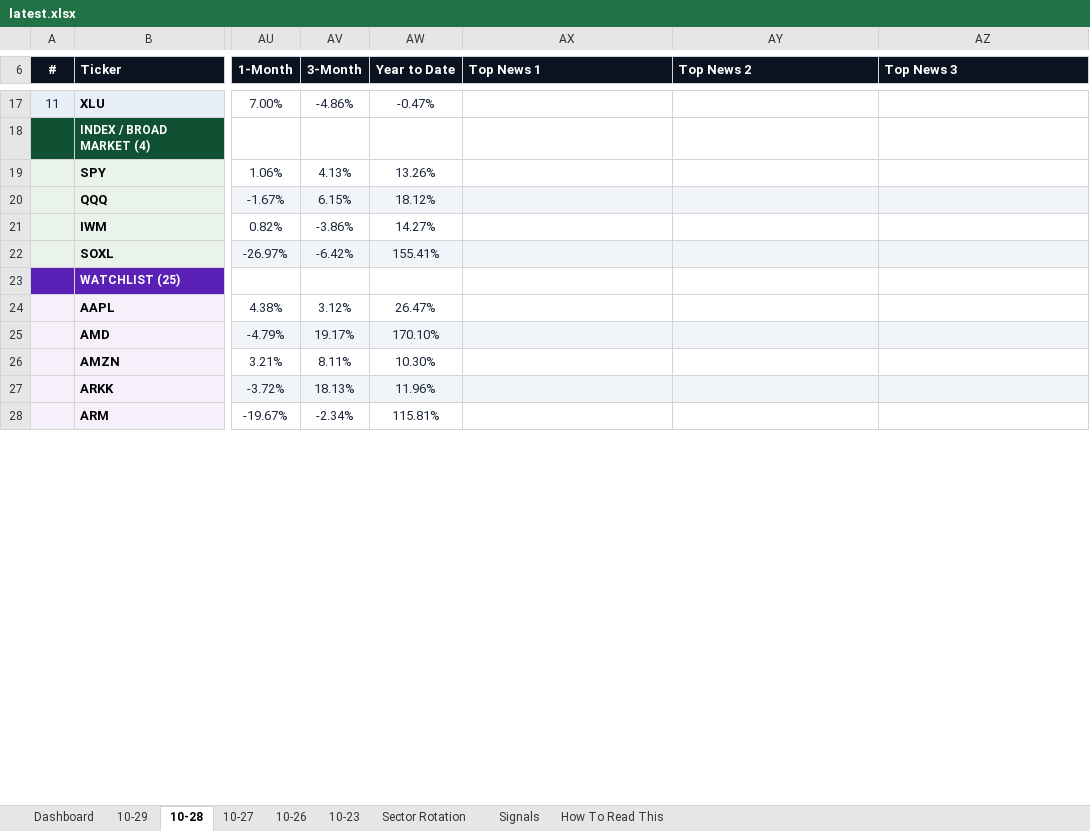
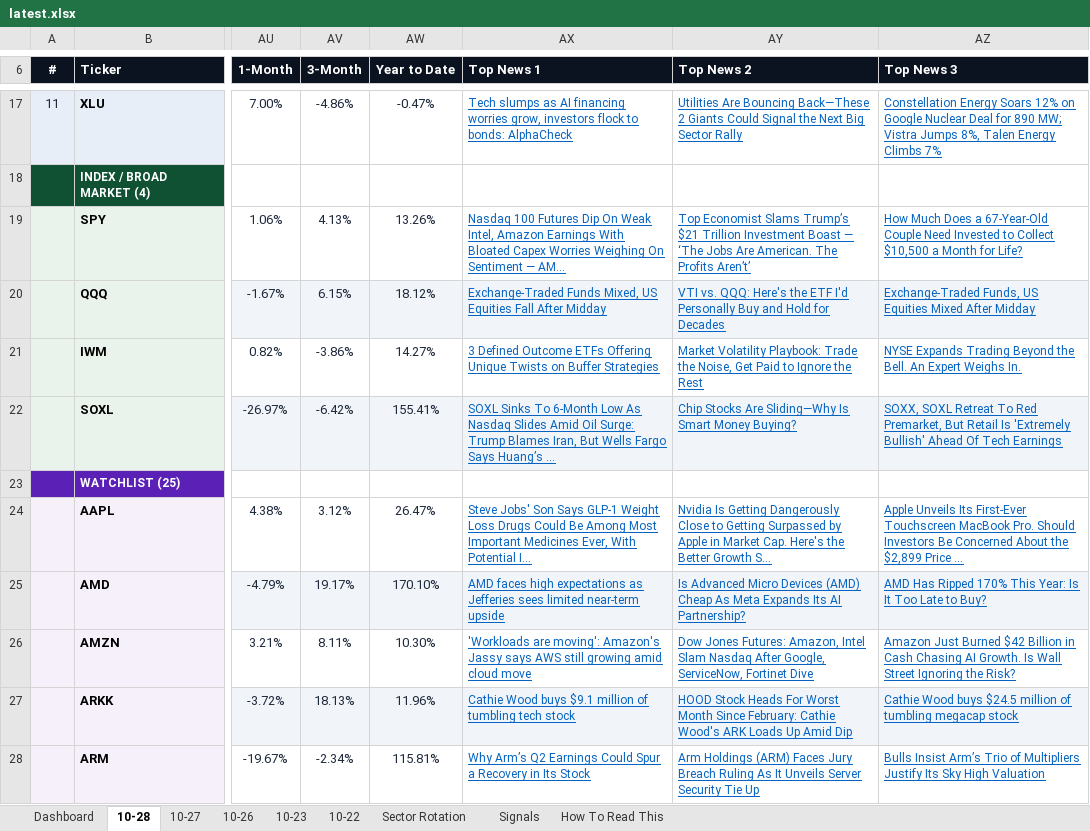
Before and after one commit to GeoWizard4645/Stock-Analysis-for-my-Grandpa, an Excel workbook: docs/data/latest.xlsx, sheet 10-28, drawn as a sheet; only a part is shown, gaps mark what is left out; values as stored, in another font and other column widths than the file's, no borders; conditional formats not drawn; the diff covers the shown part only; the diff names each change by its address in the sheet, - before the commit and + after, or states it on an @@ line.

```diff
--- a/docs/data/latest.xlsx (sheet 10-28)
+++ b/docs/data/latest.xlsx (sheet 10-28)
-sheet tab: 10-29
+sheet tab: 10-22
-AX17 (Top News 1): (empty)
+AX17 (Top News 1): Tech slumps as AI financing worries grow, investors flock to bonds: AlphaCheck
-AY17 (Top News 2): (empty)
+AY17 (Top News 2): Utilities Are Bouncing Back—These 2 Giants Could Signal the Next Big Sector Rally
-AZ17 (Top News 3): (empty)
+AZ17 (Top News 3): Constellation Energy Soars 12% on Google Nuclear Deal for 890 MW; Vistra Jumps 8%, Talen Energy Climbs 7%
-AX19 (Top News 1): (empty)
+AX19 (Top News 1): Nasdaq 100 Futures Dip On Weak Intel, Amazon Earnings With Bloated Capex Worries Weighing On Sentiment — AM...
-AY19 (Top News 2): (empty)
+AY19 (Top News 2): Top Economist Slams Trump’s $21 Trillion Investment Boast — ‘The Jobs Are American. The Profits Aren’t’
-AZ19 (Top News 3): (empty)
+AZ19 (Top News 3): How Much Does a 67-Year-Old Couple Need Invested to Collect $10,500 a Month for Life?
-AX20 (Top News 1): (empty)
+AX20 (Top News 1): Exchange-Traded Funds Mixed, US Equities Fall After Midday
-AY20 (Top News 2): (empty)
+AY20 (Top News 2): VTI vs. QQQ: Here's the ETF I'd Personally Buy and Hold for Decades
-AZ20 (Top News 3): (empty)
+AZ20 (Top News 3): Exchange-Traded Funds, US Equities Mixed After Midday
-AX21 (Top News 1): (empty)
+AX21 (Top News 1): 3 Defined Outcome ETFs Offering Unique Twists on Buffer Strategies
-AY21 (Top News 2): (empty)
+AY21 (Top News 2): Market Volatility Playbook: Trade the Noise, Get Paid to Ignore the Rest
-AZ21 (Top News 3): (empty)
+AZ21 (Top News 3): NYSE Expands Trading Beyond the Bell. An Expert Weighs In.
-AX22 (Top News 1): (empty)
+AX22 (Top News 1): SOXL Sinks To 6-Month Low As Nasdaq Slides Amid Oil Surge: Trump Blames Iran, But Wells Fargo Says Huang’s ...
-AY22 (Top News 2): (empty)
+AY22 (Top News 2): Chip Stocks Are Sliding—Why Is Smart Money Buying?
-AZ22 (Top News 3): (empty)
+AZ22 (Top News 3): SOXX, SOXL Retreat To Red Premarket, But Retail Is 'Extremely Bullish' Ahead Of Tech Earnings
-AX24 (Top News 1): (empty)
+AX24 (Top News 1): Steve Jobs' Son Says GLP-1 Weight Loss Drugs Could Be Among Most Important Medicines Ever, With Potential I...
-AY24 (Top News 2): (empty)
+AY24 (Top News 2): Nvidia Is Getting Dangerously Close to Getting Surpassed by Apple in Market Cap. Here's the Better Growth S...
-AZ24 (Top News 3): (empty)
+AZ24 (Top News 3): Apple Unveils Its First-Ever Touchscreen MacBook Pro. Should Investors Be Concerned About the $2,899 Price ...
-AX25 (Top News 1): (empty)
+AX25 (Top News 1): AMD faces high expectations as Jefferies sees limited near-term upside
-AY25 (Top News 2): (empty)
+AY25 (Top News 2): Is Advanced Micro Devices (AMD) Cheap As Meta Expands Its AI Partnership?
-AZ25 (Top News 3): (empty)
+AZ25 (Top News 3): AMD Has Ripped 170% This Year: Is It Too Late to Buy?
-AX26 (Top News 1): (empty)
+AX26 (Top News 1): 'Workloads are moving': Amazon's Jassy says AWS still growing amid cloud move
-AY26 (Top News 2): (empty)
+AY26 (Top News 2): Dow Jones Futures: Amazon, Intel Slam Nasdaq After Google, ServiceNow, Fortinet Dive
-AZ26 (Top News 3): (empty)
+AZ26 (Top News 3): Amazon Just Burned $42 Billion in Cash Chasing AI Growth. Is Wall Street Ignoring the Risk?
-AX27 (Top News 1): (empty)
+AX27 (Top News 1): Cathie Wood buys $9.1 million of tumbling tech stock
-AY27 (Top News 2): (empty)
+AY27 (Top News 2): HOOD Stock Heads For Worst Month Since February: Cathie Wood's ARK Loads Up Amid Dip
-AZ27 (Top News 3): (empty)
+AZ27 (Top News 3): Cathie Wood buys $24.5 million of tumbling megacap stock
-AX28 (Top News 1): (empty)
+AX28 (Top News 1): Why Arm’s Q2 Earnings Could Spur a Recovery in Its Stock
-AY28 (Top News 2): (empty)
+AY28 (Top News 2): Arm Holdings (ARM) Faces Jury Breach Ruling As It Unveils Server Security Tie Up
-AZ28 (Top News 3): (empty)
+AZ28 (Top News 3): Bulls Insist Arm’s Trio of Multipliers Justify Its Sky High Valuation
```
Also changed, not shown: 91 edited cells elsewhere in this sheet, sheet Dashboard, sheet Signals, sheet Sector Rotation, sheet 10-26, sheet 10-23, sheet 10-27, 1 other file.
